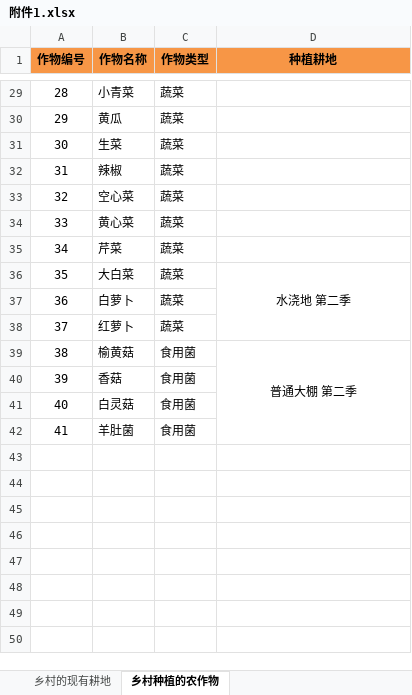
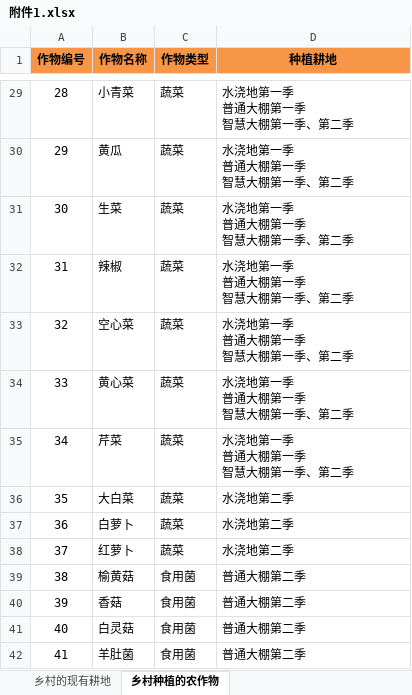
Before and after one commit to Hello-IsHuiHui/C-, an Excel workbook: 题目及附件/附件1.xlsx, sheet 乡村种植的农作物, drawn as a sheet; only a part is shown, gaps mark what is left out; values as stored, in another font and other column widths than the file's, no borders; ↵ is a line break in a cell; the diff covers the shown part only; the diff names each change by its address in the sheet, - before the commit and + after, or states it on an @@ line.

```diff
--- a/题目及附件/附件1.xlsx (sheet 乡村种植的农作物)
+++ b/题目及附件/附件1.xlsx (sheet 乡村种植的农作物)
-D29:D35 (种植耕地): (empty)
+D29:D35 (种植耕地): 水浇地第一季 ↵ 普通大棚第一季 ↵ 智慧大棚第一季、第二季
-D36 (种植耕地): 水浇地 第二季
+D36 (种植耕地): 水浇地第二季
-D36 alignment: center
+D36 alignment: left
-D36:D38 merged
-D37:D38 (种植耕地): (empty)
+D37:D38 (种植耕地): 水浇地第二季
-D39 (种植耕地): 普通大棚 第二季
+D39 (种植耕地): 普通大棚第二季
-D39 alignment: center
+D39 alignment: left
-D39:D42 merged
-D40:D42 (种植耕地): (empty)
+D40:D42 (种植耕地): 普通大棚第二季
```
Also changed, not shown: 25 edited cells, cell formats and merged cells elsewhere in this sheet, 6 other files.
